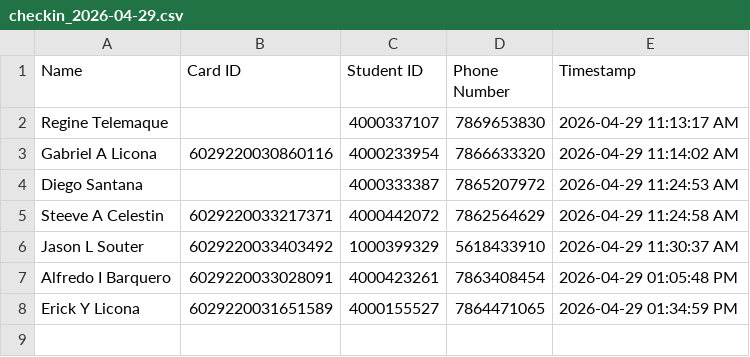
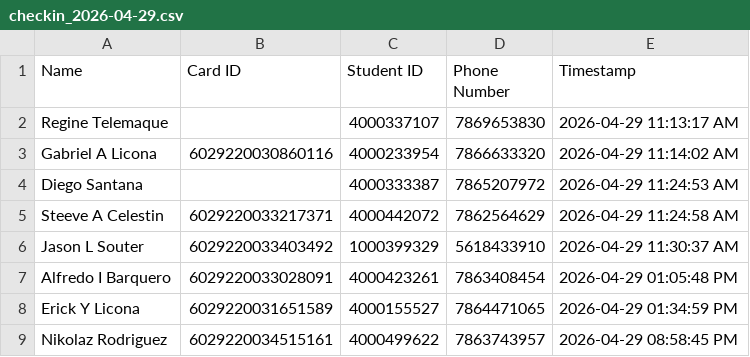
Before and after one commit to G33k-star/smart-id-verification-system, a CSV file: data/checkins/checkin_2026-04-29.csv, drawn as a sheet.

Commit message:
Backup data 2026-04-30 01:00:02 UTC

```diff
--- a/data/checkins/checkin_2026-04-29.csv
+++ b/data/checkins/checkin_2026-04-29.csv
@@ -8 +8,2 @@ Alfredo I Barquero,6029220033028091,4000423261,7863408454,2026-04-29 01:05:48 PM
 Erick Y Licona,6029220031651589,4000155527,7864471065,2026-04-29 01:34:59 PM
+Nikolaz Rodriguez,6029220034515161,4000499622,7863743957,2026-04-29 08:58:45 PM
```
Also changed, not shown: 1 other file.
